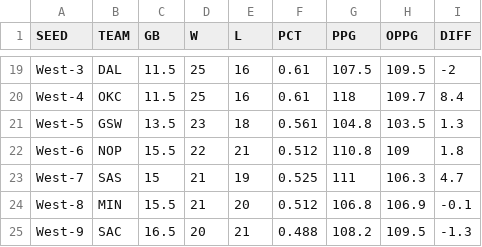
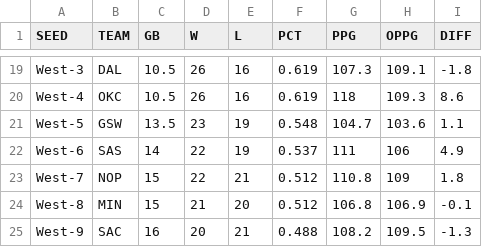
Before and after one commit to bshk93/nothing-but-stats, a CSV file: files/standings.csv, drawn as a sheet; only a part is shown, gaps mark what is left out; the diff covers the shown part only; the diff names each change by its address in the sheet, - before the commit and + after, or states it on an @@ line.

```diff
--- a/files/standings.csv
+++ b/files/standings.csv
-C19:C20 (GB): 11.5
+C19:C20 (GB): 10.5
-D19:D20 (W): 25
+D19:D20 (W): 26
-F19:F20 (PCT): 0.61
+F19:F20 (PCT): 0.619
-G19 (PPG): 107.5
+G19 (PPG): 107.3
-H19 (OPPG): 109.5
+H19 (OPPG): 109.1
-I19 (DIFF): -2
+I19 (DIFF): -1.8
-H20 (OPPG): 109.7
+H20 (OPPG): 109.3
-I20 (DIFF): 8.4
+I20 (DIFF): 8.6
-E21 (L): 18
+E21 (L): 19
-F21 (PCT): 0.561
+F21 (PCT): 0.548
-G21 (PPG): 104.8
+G21 (PPG): 104.7
-H21 (OPPG): 103.5
+H21 (OPPG): 103.6
-I21 (DIFF): 1.3
+I21 (DIFF): 1.1
-B22 (TEAM): NOP
+B22 (TEAM): SAS
-C22 (GB): 15.5
+C22 (GB): 14
-E22 (L): 21
+E22 (L): 19
-F22 (PCT): 0.512
+F22 (PCT): 0.537
-G22 (PPG): 110.8
+G22 (PPG): 111
-H22 (OPPG): 109
+H22 (OPPG): 106
-I22 (DIFF): 1.8
+I22 (DIFF): 4.9
-B23 (TEAM): SAS
+B23 (TEAM): NOP
-D23 (W): 21
+D23 (W): 22
-E23 (L): 19
+E23 (L): 21
-F23 (PCT): 0.525
+F23 (PCT): 0.512
-G23 (PPG): 111
+G23 (PPG): 110.8
-H23 (OPPG): 106.3
+H23 (OPPG): 109
-I23 (DIFF): 4.7
+I23 (DIFF): 1.8
-C24 (GB): 15.5
+C24 (GB): 15
-C25 (GB): 16.5
+C25 (GB): 16
```
Also changed, not shown: 83 edited cells elsewhere in this file, 12 other files.
